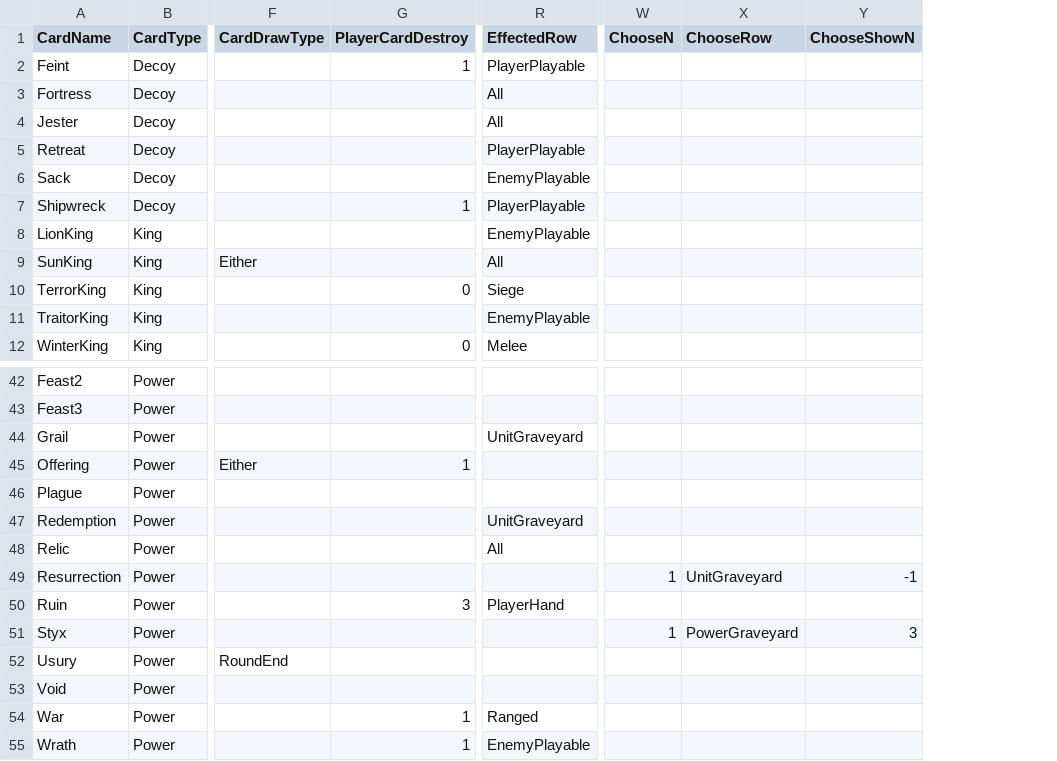
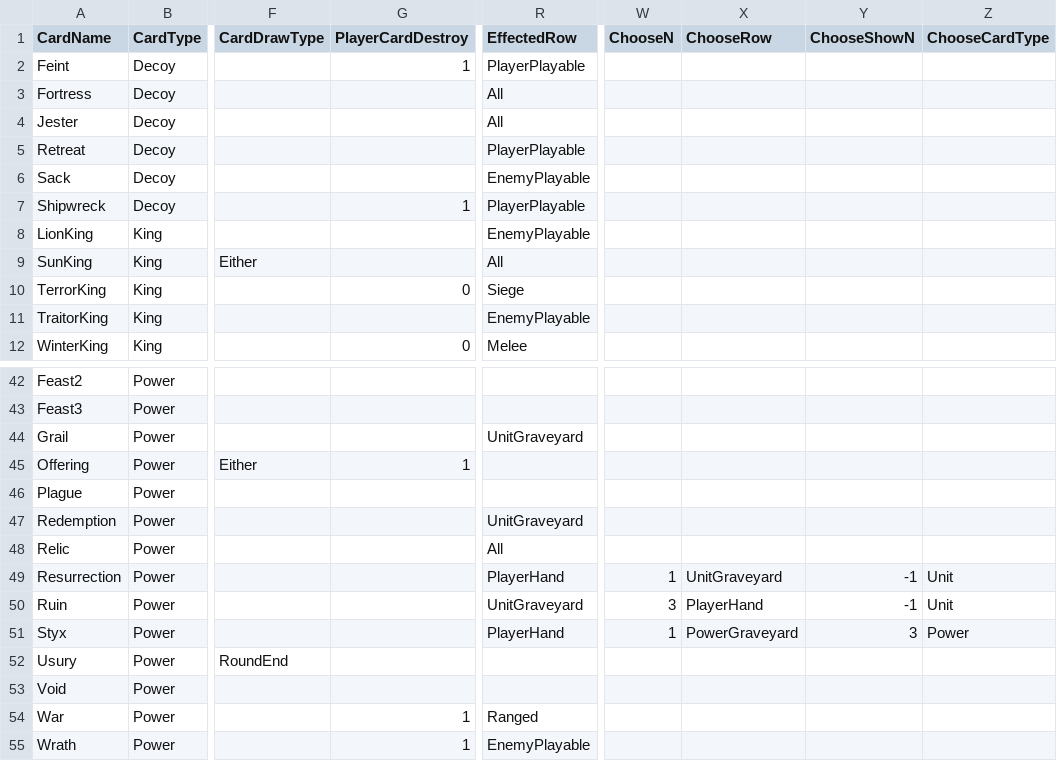
Before and after one commit to MasterOfMastersDestoyerOfWorlds/KriegEterna, a TSV file: krieg-eterna-unity/krieg-eterna-unity/Assets/Resources/CardSheet.tsv, drawn as a sheet; only a part is shown, gaps mark what is left out; the diff names each change by its address in the sheet, - before the commit and + after, or states it on an @@ line.

```diff
--- a/krieg-eterna-unity/krieg-eterna-unity/Assets/Resources/CardSheet.tsv
+++ b/krieg-eterna-unity/krieg-eterna-unity/Assets/Resources/CardSheet.tsv
+column Z (ChooseCardType), rows 49-51: Unit | Unit | Power
-R49 (EffectedRow): (empty)
+R49 (EffectedRow): PlayerHand
-G50 (PlayerCardDestroy): 3
+G50 (PlayerCardDestroy): (empty)
-R50 (EffectedRow): PlayerHand
+R50 (EffectedRow): UnitGraveyard
-W50 (ChooseN): (empty)
+W50 (ChooseN): 3
-X50 (ChooseRow): (empty)
+X50 (ChooseRow): PlayerHand
-Y50 (ChooseShowN): (empty)
+Y50 (ChooseShowN): -1
-R51 (EffectedRow): (empty)
+R51 (EffectedRow): PlayerHand
```
Also changed, not shown: 12 other files.
